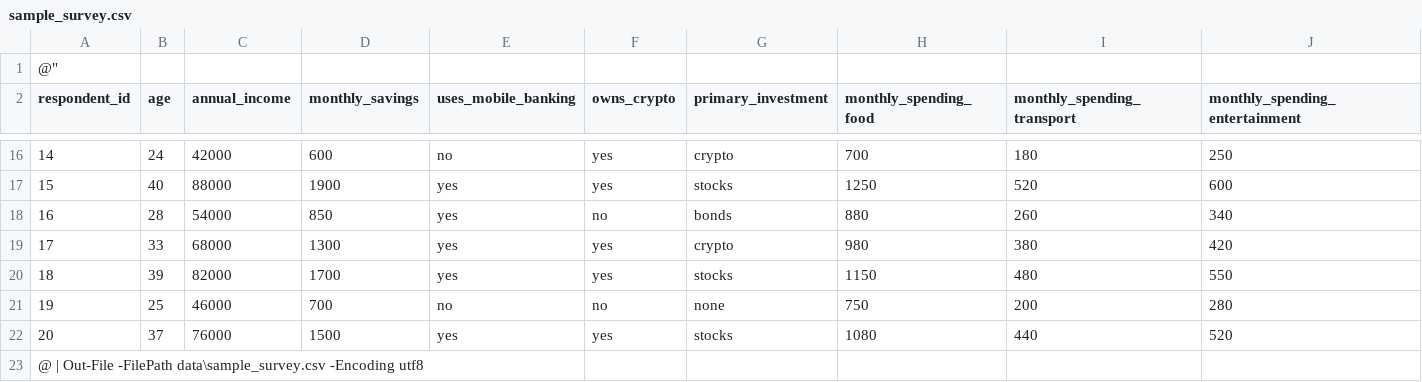
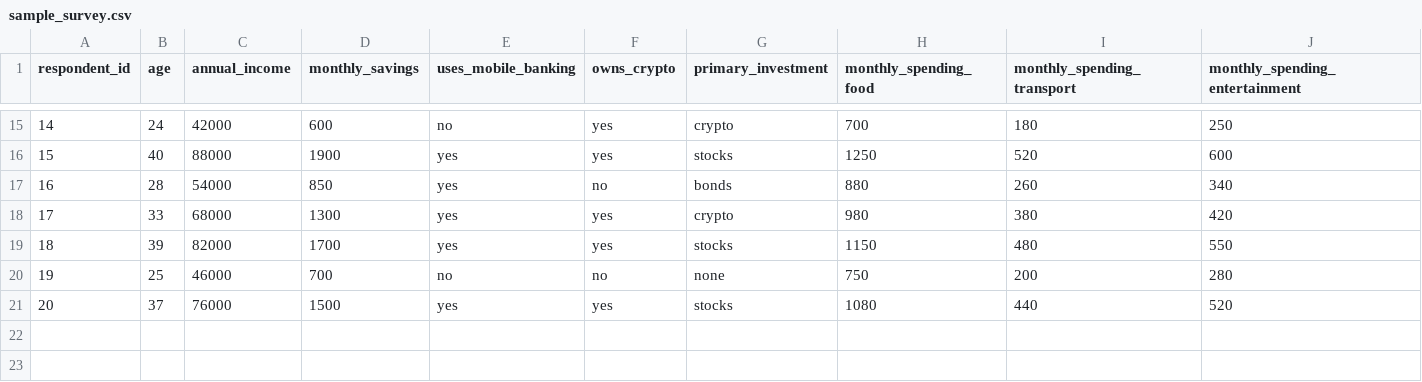
Before and after one commit to SteveDok22/personal-finance-analyzer, a CSV file: data/sample_survey.csv, drawn as a sheet; only a part is shown, gaps mark what is left out; rows hold the shown columns only; the diff names each change by its address in the sheet, - before the commit and + after, or states it on an @@ line.

Commit message:
Fix CSV file - remove corrupted data

```diff
--- a/data/sample_survey.csv
+++ b/data/sample_survey.csv
-row 1: @"
-row 23: @ | Out-File -FilePath data\sample_survey.csv -Encoding utf8
```
